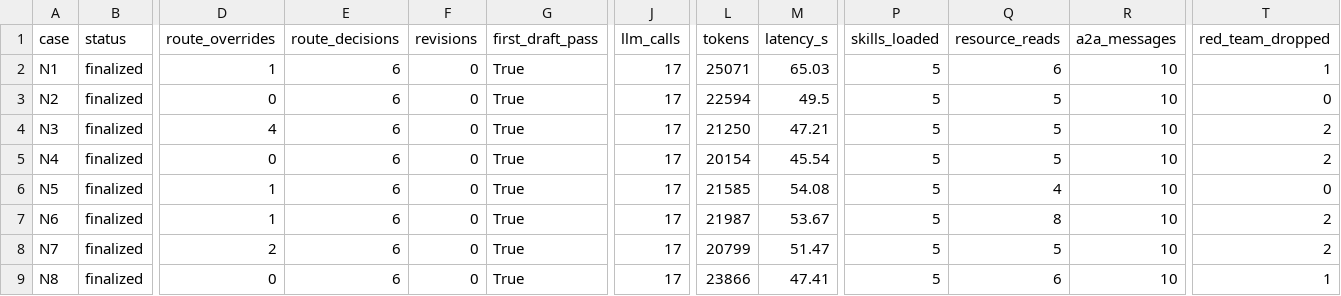
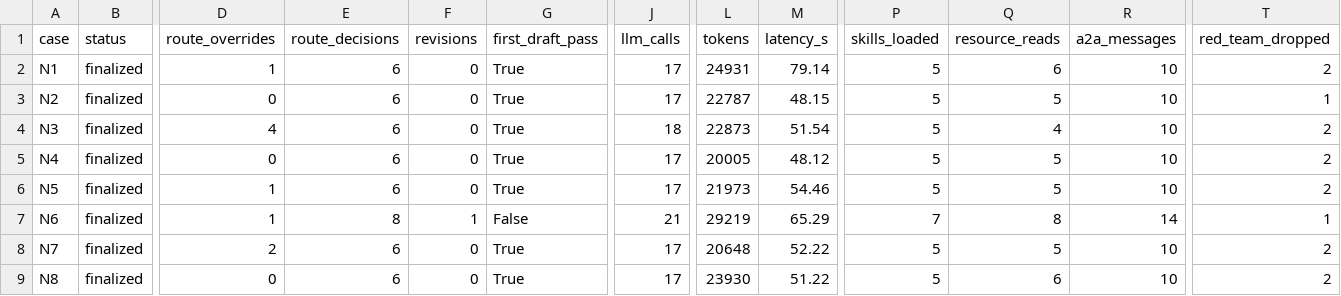
Before and after one commit to sandipdey2/neuroguard-agentic-rag, a CSV file: eval/results_table.csv, drawn as a sheet; only a part is shown, gaps mark what is left out; the diff names each change by its address in the sheet, - before the commit and + after, or states it on an @@ line.

```diff
--- a/eval/results_table.csv
+++ b/eval/results_table.csv
-L2 (tokens): 25071
+L2 (tokens): 24931
-M2 (latency_s): 65.03
+M2 (latency_s): 79.14
-T2 (red_team_dropped): 1
+T2 (red_team_dropped): 2
-L3 (tokens): 22594
+L3 (tokens): 22787
-M3 (latency_s): 49.5
+M3 (latency_s): 48.15
-T3 (red_team_dropped): 0
+T3 (red_team_dropped): 1
-J4 (llm_calls): 17
+J4 (llm_calls): 18
-L4 (tokens): 21250
+L4 (tokens): 22873
-M4 (latency_s): 47.21
+M4 (latency_s): 51.54
-Q4 (resource_reads): 5
+Q4 (resource_reads): 4
-L5 (tokens): 20154
+L5 (tokens): 20005
-M5 (latency_s): 45.54
+M5 (latency_s): 48.12
-L6 (tokens): 21585
+L6 (tokens): 21973
-M6 (latency_s): 54.08
+M6 (latency_s): 54.46
-Q6 (resource_reads): 4
+Q6 (resource_reads): 5
-T6 (red_team_dropped): 0
+T6 (red_team_dropped): 2
-E7 (route_decisions): 6
+E7 (route_decisions): 8
-F7 (revisions): 0
+F7 (revisions): 1
-G7 (first_draft_pass): True
+G7 (first_draft_pass): False
-J7 (llm_calls): 17
+J7 (llm_calls): 21
-L7 (tokens): 21987
+L7 (tokens): 29219
-M7 (latency_s): 53.67
+M7 (latency_s): 65.29
-P7 (skills_loaded): 5
+P7 (skills_loaded): 7
-R7 (a2a_messages): 10
+R7 (a2a_messages): 14
-T7 (red_team_dropped): 2
+T7 (red_team_dropped): 1
-L8 (tokens): 20799
+L8 (tokens): 20648
-M8 (latency_s): 51.47
+M8 (latency_s): 52.22
-L9 (tokens): 23866
+L9 (tokens): 23930
-M9 (latency_s): 47.41
+M9 (latency_s): 51.22
-T9 (red_team_dropped): 1
+T9 (red_team_dropped): 2
```
Also changed, not shown: 14 other files.
